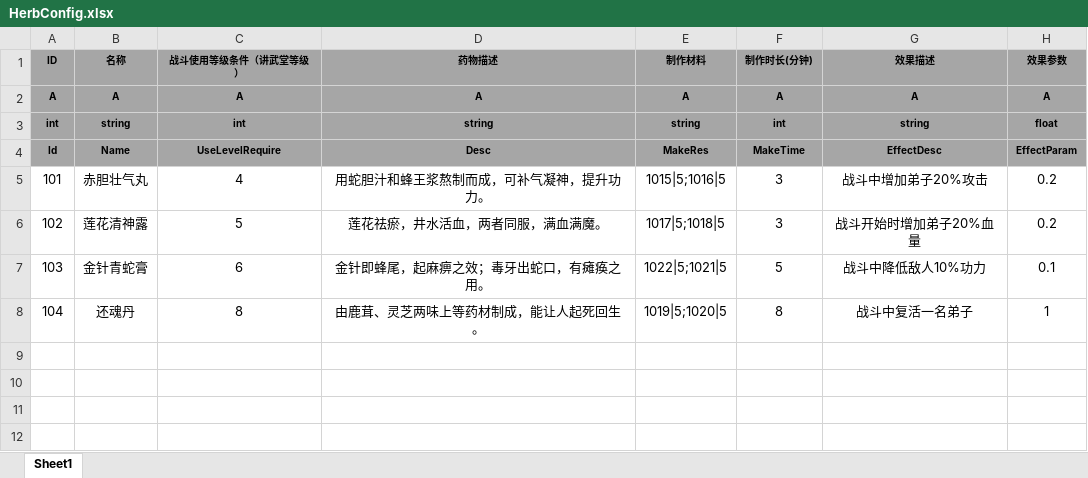
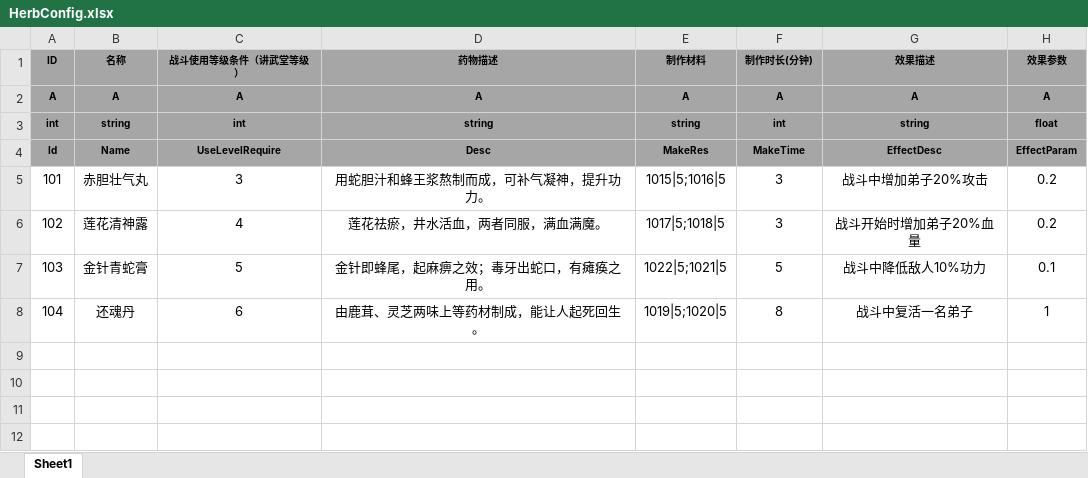
Before and after one commit to tkonexhh/simswordsman, an Excel workbook: Tables/Sources/gameplay/MedicinalPowder/HerbConfig.xlsx, sheet Sheet1, drawn as a sheet; only a part is shown; values as stored, in another font and other column widths than the file's, no borders; the diff names each change by its address in the sheet, - before the commit and + after, or states it on an @@ line.

Commit message:
修改草药解锁等级

```diff
--- a/Tables/Sources/gameplay/MedicinalPowder/HerbConfig.xlsx (sheet Sheet1)
+++ b/Tables/Sources/gameplay/MedicinalPowder/HerbConfig.xlsx (sheet Sheet1)
-C5 (战斗使用等级条件（讲武堂等级）): 4
+C5 (战斗使用等级条件（讲武堂等级）): 3
-C6 (战斗使用等级条件（讲武堂等级）): 5
+C6 (战斗使用等级条件（讲武堂等级）): 4
-C7 (战斗使用等级条件（讲武堂等级）): 6
+C7 (战斗使用等级条件（讲武堂等级）): 5
-C8 (战斗使用等级条件（讲武堂等级）): 8
+C8 (战斗使用等级条件（讲武堂等级）): 6
```
